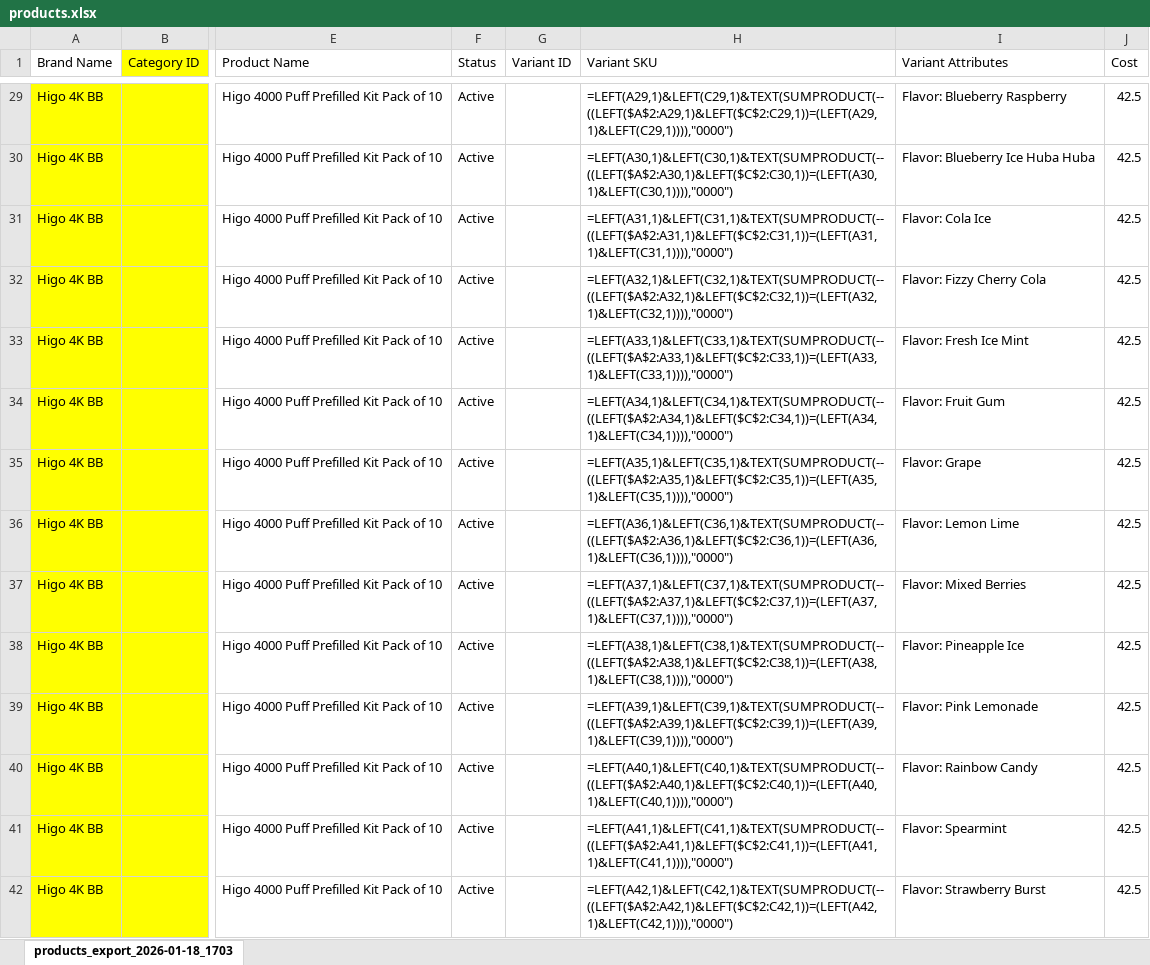
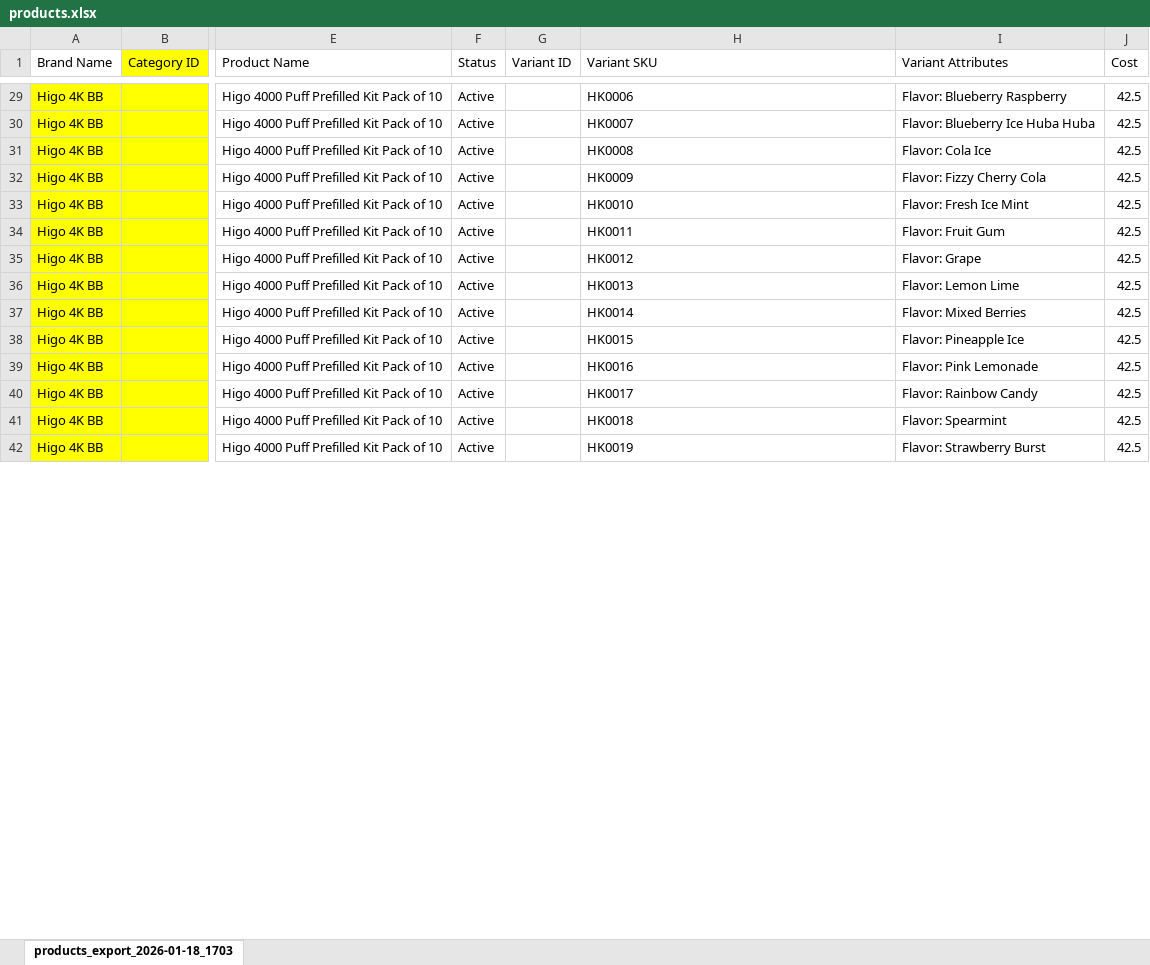
Before and after one commit to At-Code-Crafter/CATVARA, an Excel workbook: public_html/products.xlsx, sheet products_export_2026-01-18_1703, drawn as a sheet; only a part is shown, gaps mark what is left out; values as stored, in another font and other column widths than the file's, no borders; formulas are shown in place of their values; the diff covers the shown part only; the diff names each change by its address in the sheet, - before the commit and + after, or states it on an @@ line.

```diff
--- a/public_html/products.xlsx (sheet products_export_2026-01-18_1703)
+++ b/public_html/products.xlsx (sheet products_export_2026-01-18_1703)
-H29 (Variant SKU): =LEFT(A29,1)&LEFT(C29,1)&TEXT(SUMPRODUCT(--((LEFT($A$2:A29,1)&LEFT($C$2:C29,1))=(LEFT(A29,1)&LEFT(C29,1)))),"0000")
+H29 (Variant SKU): HK0006
-H30 (Variant SKU): =LEFT(A30,1)&LEFT(C30,1)&TEXT(SUMPRODUCT(--((LEFT($A$2:A30,1)&LEFT($C$2:C30,1))=(LEFT(A30,1)&LEFT(C30,1)))),"0000")
+H30 (Variant SKU): HK0007
-H31 (Variant SKU): =LEFT(A31,1)&LEFT(C31,1)&TEXT(SUMPRODUCT(--((LEFT($A$2:A31,1)&LEFT($C$2:C31,1))=(LEFT(A31,1)&LEFT(C31,1)))),"0000")
+H31 (Variant SKU): HK0008
-H32 (Variant SKU): =LEFT(A32,1)&LEFT(C32,1)&TEXT(SUMPRODUCT(--((LEFT($A$2:A32,1)&LEFT($C$2:C32,1))=(LEFT(A32,1)&LEFT(C32,1)))),"0000")
+H32 (Variant SKU): HK0009
-H33 (Variant SKU): =LEFT(A33,1)&LEFT(C33,1)&TEXT(SUMPRODUCT(--((LEFT($A$2:A33,1)&LEFT($C$2:C33,1))=(LEFT(A33,1)&LEFT(C33,1)))),"0000")
+H33 (Variant SKU): HK0010
-H34 (Variant SKU): =LEFT(A34,1)&LEFT(C34,1)&TEXT(SUMPRODUCT(--((LEFT($A$2:A34,1)&LEFT($C$2:C34,1))=(LEFT(A34,1)&LEFT(C34,1)))),"0000")
+H34 (Variant SKU): HK0011
-H35 (Variant SKU): =LEFT(A35,1)&LEFT(C35,1)&TEXT(SUMPRODUCT(--((LEFT($A$2:A35,1)&LEFT($C$2:C35,1))=(LEFT(A35,1)&LEFT(C35,1)))),"0000")
+H35 (Variant SKU): HK0012
-H36 (Variant SKU): =LEFT(A36,1)&LEFT(C36,1)&TEXT(SUMPRODUCT(--((LEFT($A$2:A36,1)&LEFT($C$2:C36,1))=(LEFT(A36,1)&LEFT(C36,1)))),"0000")
+H36 (Variant SKU): HK0013
-H37 (Variant SKU): =LEFT(A37,1)&LEFT(C37,1)&TEXT(SUMPRODUCT(--((LEFT($A$2:A37,1)&LEFT($C$2:C37,1))=(LEFT(A37,1)&LEFT(C37,1)))),"0000")
+H37 (Variant SKU): HK0014
-H38 (Variant SKU): =LEFT(A38,1)&LEFT(C38,1)&TEXT(SUMPRODUCT(--((LEFT($A$2:A38,1)&LEFT($C$2:C38,1))=(LEFT(A38,1)&LEFT(C38,1)))),"0000")
+H38 (Variant SKU): HK0015
-H39 (Variant SKU): =LEFT(A39,1)&LEFT(C39,1)&TEXT(SUMPRODUCT(--((LEFT($A$2:A39,1)&LEFT($C$2:C39,1))=(LEFT(A39,1)&LEFT(C39,1)))),"0000")
+H39 (Variant SKU): HK0016
-H40 (Variant SKU): =LEFT(A40,1)&LEFT(C40,1)&TEXT(SUMPRODUCT(--((LEFT($A$2:A40,1)&LEFT($C$2:C40,1))=(LEFT(A40,1)&LEFT(C40,1)))),"0000")
+H40 (Variant SKU): HK0017
-H41 (Variant SKU): =LEFT(A41,1)&LEFT(C41,1)&TEXT(SUMPRODUCT(--((LEFT($A$2:A41,1)&LEFT($C$2:C41,1))=(LEFT(A41,1)&LEFT(C41,1)))),"0000")
+H41 (Variant SKU): HK0018
-H42 (Variant SKU): =LEFT(A42,1)&LEFT(C42,1)&TEXT(SUMPRODUCT(--((LEFT($A$2:A42,1)&LEFT($C$2:C42,1))=(LEFT(A42,1)&LEFT(C42,1)))),"0000")
+H42 (Variant SKU): HK0019
```
Also changed, not shown: 931 edited cells elsewhere in this sheet, 3 other files.
